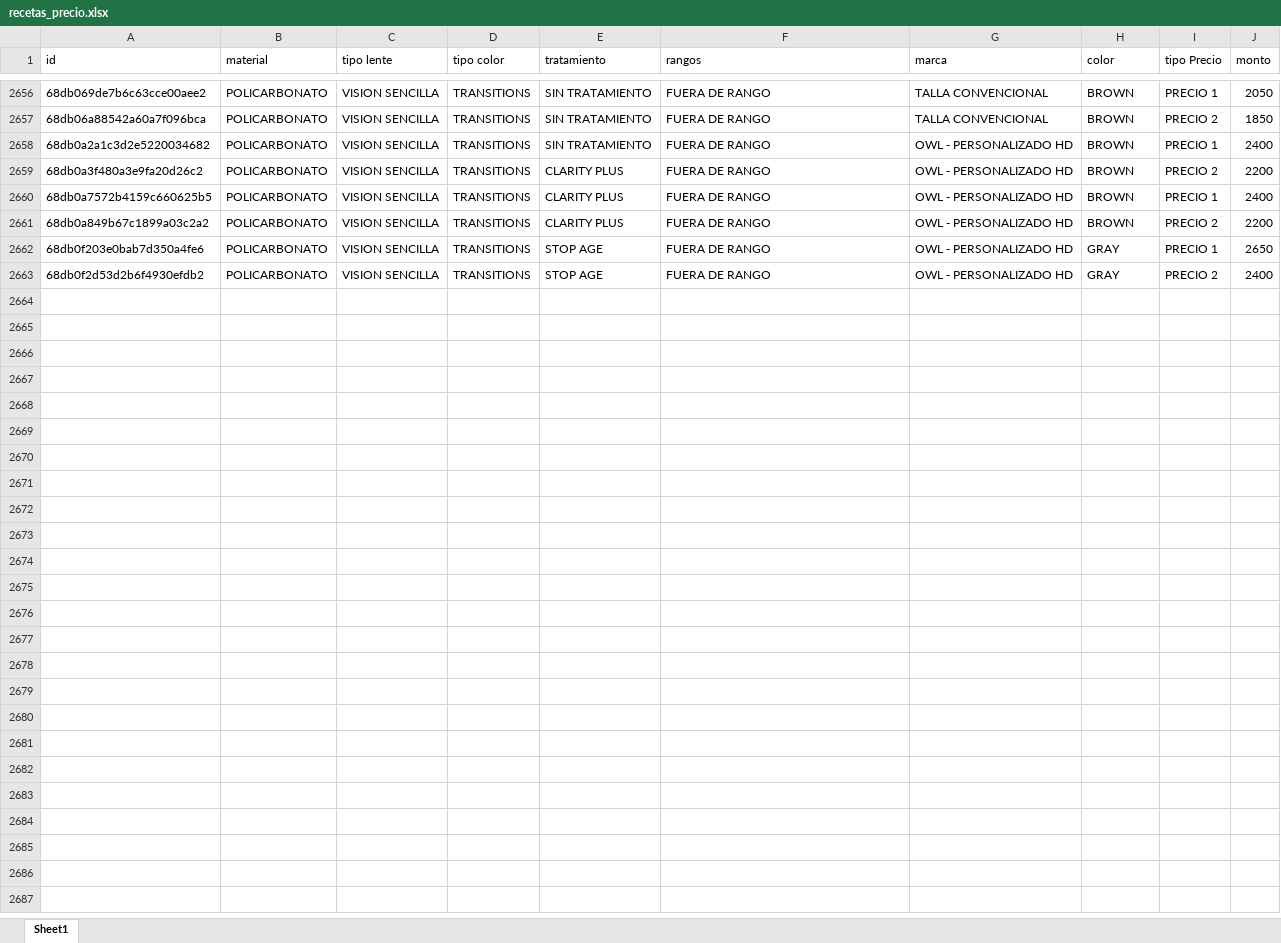
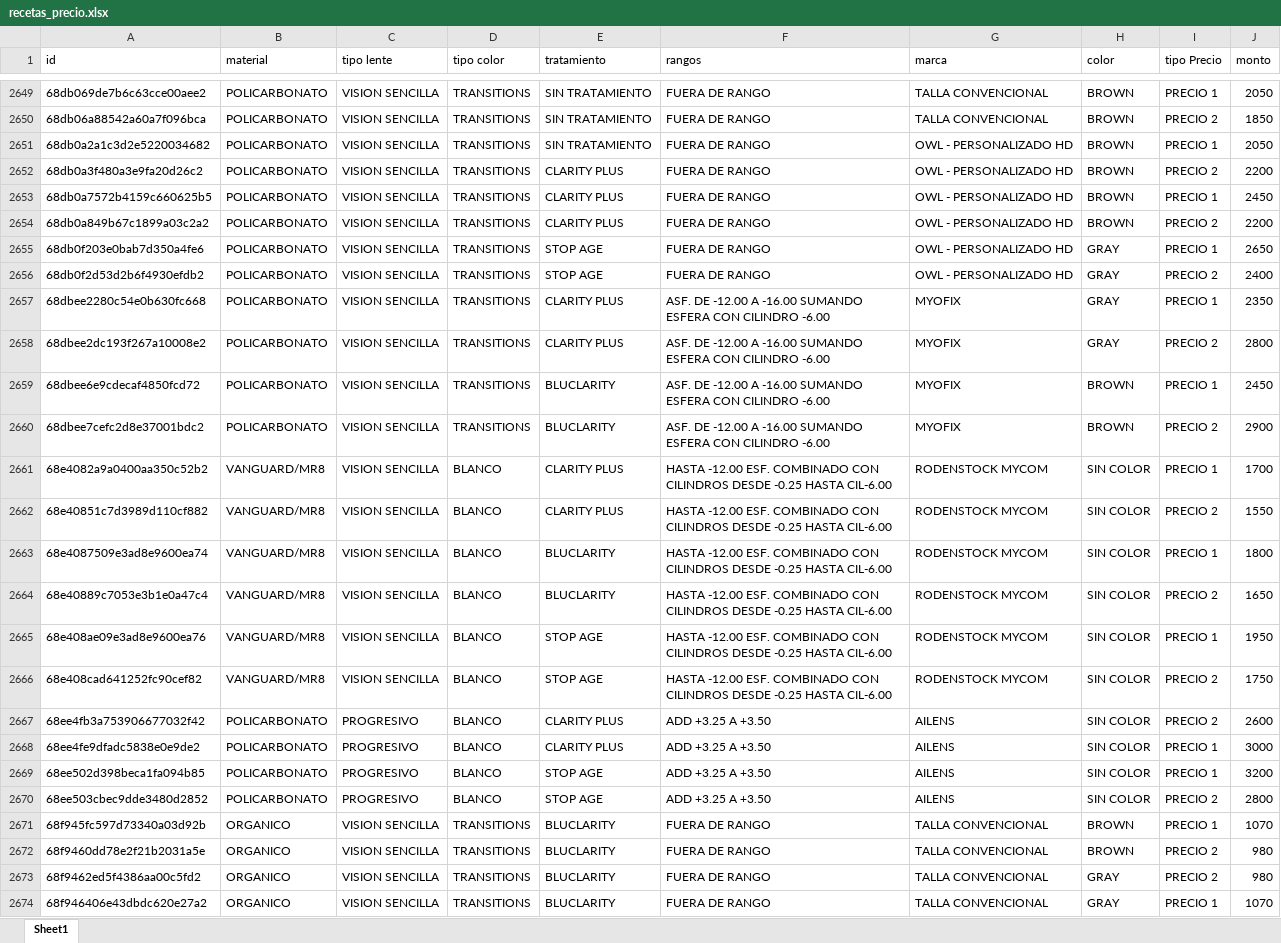
Before and after one commit to juanCarlosChocllu/descargas, an Excel workbook: recetas_precio.xlsx, sheet Sheet1, drawn as a sheet; only a part is shown, gaps mark what is left out; values as stored, in another font and other column widths than the file's, no borders; addresses are those after the commit; the diff covers the shown part only; the diff names each change by its address in the sheet, - before the commit and + after, or states it on an @@ line.

```diff
--- a/recetas_precio.xlsx (sheet Sheet1)
+++ b/recetas_precio.xlsx (sheet Sheet1)
-J2651 (monto): 2400
+J2651 (monto): 2050
-J2653 (monto): 2400
+J2653 (monto): 2450
+row 2657: 68dbee2280c54e0b630fc668 | POLICARBONATO | VISION SENCILLA | TRANSITIONS | CLARITY PLUS | ASF. DE -12.00 A -16.00 SUMANDO ESFERA CON CILINDRO -6.00 | MYOFIX | GRAY | PRECIO 1 | 2350
+row 2658: 68dbee2dc193f267a10008e2 | POLICARBONATO | VISION SENCILLA | TRANSITIONS | CLARITY PLUS | ASF. DE -12.00 A -16.00 SUMANDO ESFERA CON CILINDRO -6.00 | MYOFIX | GRAY | PRECIO 2 | 2800
+row 2659: 68dbee6e9cdecaf4850fcd72 | POLICARBONATO | VISION SENCILLA | TRANSITIONS | BLUCLARITY | ASF. DE -12.00 A -16.00 SUMANDO ESFERA CON CILINDRO -6.00 | MYOFIX | BROWN | PRECIO 1 | 2450
+row 2660: 68dbee7cefc2d8e37001bdc2 | POLICARBONATO | VISION SENCILLA | TRANSITIONS | BLUCLARITY | ASF. DE -12.00 A -16.00 SUMANDO ESFERA CON CILINDRO -6.00 | MYOFIX | BROWN | PRECIO 2 | 2900
+row 2661: 68e4082a9a0400aa350c52b2 | VANGUARD/MR8 | VISION SENCILLA | BLANCO | CLARITY PLUS | HASTA -12.00 ESF. COMBINADO CON CILINDROS DESDE -0.25 HASTA CIL-6.00 | RODENSTOCK MYCOM | SIN COLOR | PRECIO 1 | 1700
+row 2662: 68e40851c7d3989d110cf882 | VANGUARD/MR8 | VISION SENCILLA | BLANCO | CLARITY PLUS | HASTA -12.00 ESF. COMBINADO CON CILINDROS DESDE -0.25 HASTA CIL-6.00 | RODENSTOCK MYCOM | SIN COLOR | PRECIO 2 | 1550
+row 2663: 68e4087509e3ad8e9600ea74 | VANGUARD/MR8 | VISION SENCILLA | BLANCO | BLUCLARITY | HASTA -12.00 ESF. COMBINADO CON CILINDROS DESDE -0.25 HASTA CIL-6.00 | RODENSTOCK MYCOM | SIN COLOR | PRECIO 1 | 1800
+row 2664: 68e40889c7053e3b1e0a47c4 | VANGUARD/MR8 | VISION SENCILLA | BLANCO | BLUCLARITY | HASTA -12.00 ESF. COMBINADO CON CILINDROS DESDE -0.25 HASTA CIL-6.00 | RODENSTOCK MYCOM | SIN COLOR | PRECIO 2 | 1650
+row 2665: 68e408ae09e3ad8e9600ea76 | VANGUARD/MR8 | VISION SENCILLA | BLANCO | STOP AGE | HASTA -12.00 ESF. COMBINADO CON CILINDROS DESDE -0.25 HASTA CIL-6.00 | RODENSTOCK MYCOM | SIN COLOR | PRECIO 1 | 1950
+row 2666: 68e408cad641252fc90cef82 | VANGUARD/MR8 | VISION SENCILLA | BLANCO | STOP AGE | HASTA -12.00 ESF. COMBINADO CON CILINDROS DESDE -0.25 HASTA CIL-6.00 | RODENSTOCK MYCOM | SIN COLOR | PRECIO 2 | 1750
+row 2667: 68ee4fb3a753906677032f42 | POLICARBONATO | PROGRESIVO | BLANCO | CLARITY PLUS | ADD +3.25 A +3.50 | AILENS | SIN COLOR | PRECIO 2 | 2600
+row 2668: 68ee4fe9dfadc5838e0e9de2 | POLICARBONATO | PROGRESIVO | BLANCO | CLARITY PLUS | ADD +3.25 A +3.50 | AILENS | SIN COLOR | PRECIO 1 | 3000
+row 2669: 68ee502d398beca1fa094b85 | POLICARBONATO | PROGRESIVO | BLANCO | STOP AGE | ADD +3.25 A +3.50 | AILENS | SIN COLOR | PRECIO 1 | 3200
+row 2670: 68ee503cbec9dde3480d2852 | POLICARBONATO | PROGRESIVO | BLANCO | STOP AGE | ADD +3.25 A +3.50 | AILENS | SIN COLOR | PRECIO 2 | 2800
+row 2671: 68f945fc597d73340a03d92b | ORGANICO | VISION SENCILLA | TRANSITIONS | BLUCLARITY | FUERA DE RANGO | TALLA CONVENCIONAL | BROWN | PRECIO 1 | 1070
+row 2672: 68f9460dd78e2f21b2031a5e | ORGANICO | VISION SENCILLA | TRANSITIONS | BLUCLARITY | FUERA DE RANGO | TALLA CONVENCIONAL | BROWN | PRECIO 2 | 980
+row 2673: 68f9462ed5f4386aa00c5fd2 | ORGANICO | VISION SENCILLA | TRANSITIONS | BLUCLARITY | FUERA DE RANGO | TALLA CONVENCIONAL | GRAY | PRECIO 2 | 980
+row 2674: 68f946406e43dbdc620e27a2 | ORGANICO | VISION SENCILLA | TRANSITIONS | BLUCLARITY | FUERA DE RANGO | TALLA CONVENCIONAL | GRAY | PRECIO 1 | 1070
```
Also changed, not shown: 7 removed rows and 1240 edited cells elsewhere in this sheet, 4 other files.
